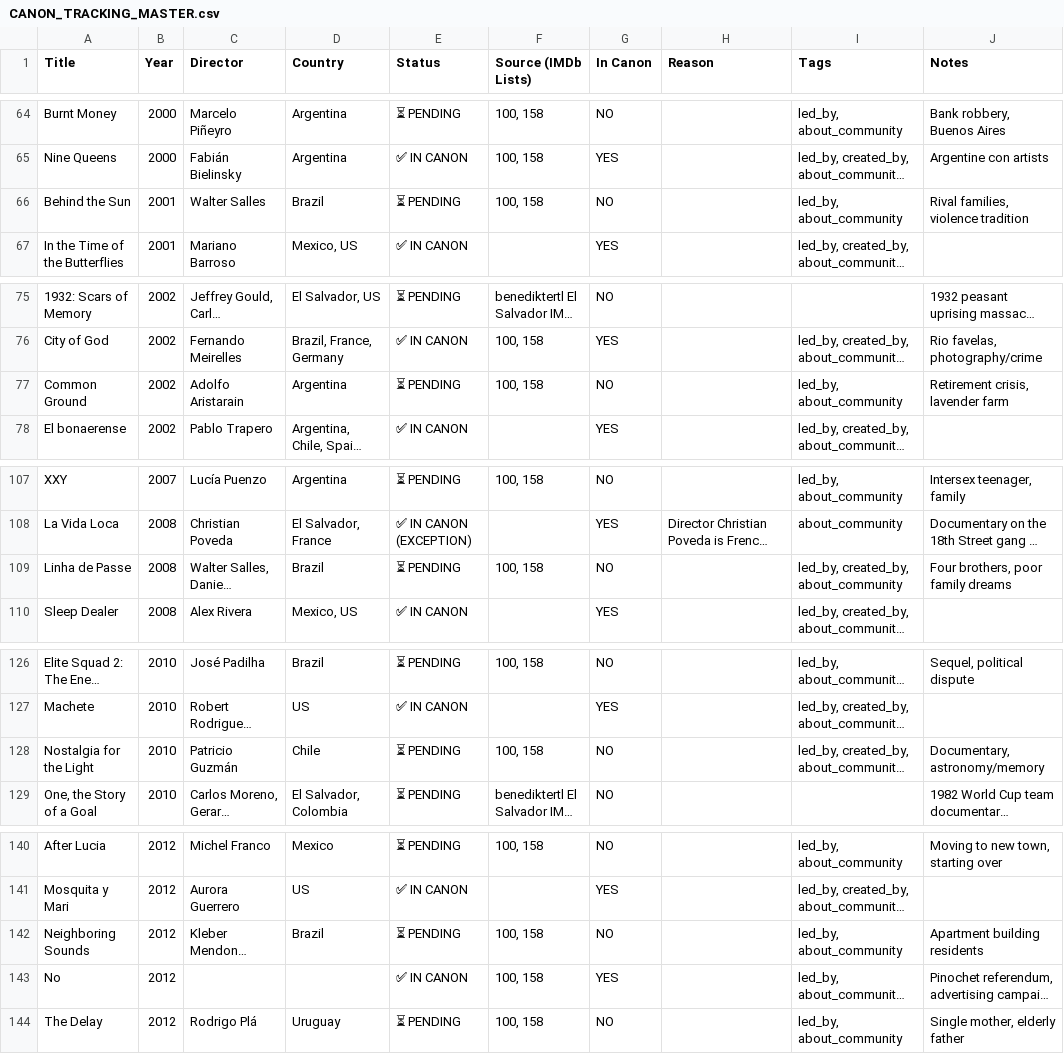
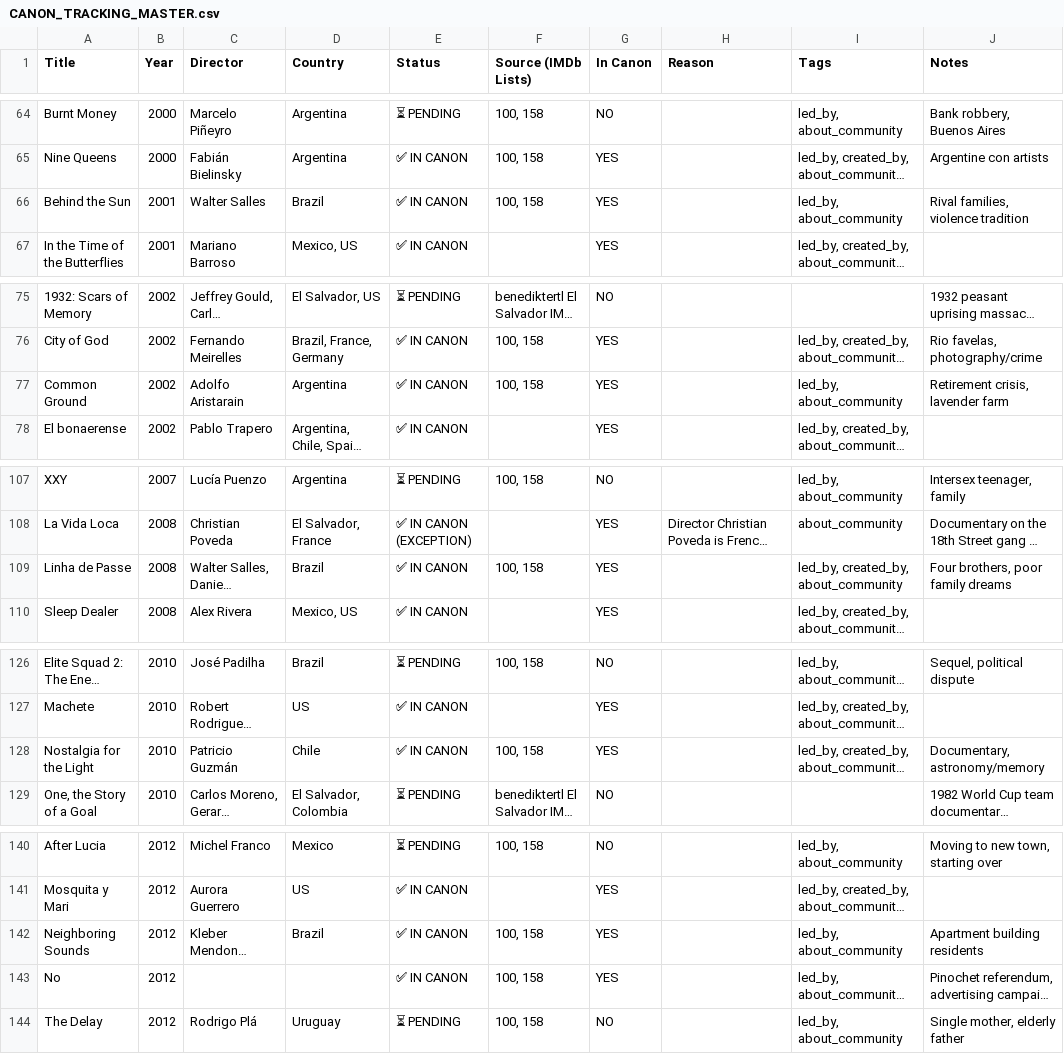
Before and after one commit to ramirez-ai-labs/latino-canon, a CSV file: CANON_TRACKING_MASTER.csv, drawn as a sheet; only a part is shown, gaps mark what is left out; long unchanged cells end in …; the diff covers the shown part only; the diff names each change by its address in the sheet, - before the commit and + after, or states it on an @@ line.

Commit message:
data: add 14 films from 9 high-confidence directors (Tier 1)
Added films by established canon directors with proven inclusion patterns:

**Walter Salles (3 films):**
- Behind the Sun (2001) - Feuding families, violence cycle
- Linha de Passe (2008) - Four brothers, dreams, family

**Adolfo Aristarain (2 films):**
- Martín (Hache) (1997) - Drug, father-son, family
- Common Ground (2002) - Aging, retirement, human connection

**Damián Szifron (1 film):**
- On Probation (2005) - Psychologist, community service

**Fabián Bielinsky (1 film):**
- The Aura (2005) - Taxidermist, crime obsession

**Patricio Guzmán (2 films):**
- Nostalgia for the Light (2010) - Astronomy + political memory
- The Pearl Button (2015) - Water significance, Pinochet coup

**Ruy Guerra (2 films):**
- The Hustlers (1962) - Cinema Novo, urban crime
- A Queda (1978) - Work accident, justice narrative

**Sebastián Silva (1 film):**
- The Maid (2009) - Class dynamics, intimate character study

**Kleber Mendonça Filho (1 film):**
- Neighboring Sounds (2012) - Apartment building, surveillance

**Ciro Guerra (1 film):**
- The Wind Journeys (2009) - Musician's journey, cultural return

Total canon now: ~91 films. Updated CANON_TRACKING_MASTER.csv and
TIER_1_RESEARCH_TRACKING.csv with new additions.

```diff
--- a/CANON_TRACKING_MASTER.csv
+++ b/CANON_TRACKING_MASTER.csv
-E66 (Status): ⏳ PENDING
+E66 (Status): ✅ IN CANON
-G66 (In Canon): NO
+G66 (In Canon): YES
-E77 (Status): ⏳ PENDING
+E77 (Status): ✅ IN CANON
-G77 (In Canon): NO
+G77 (In Canon): YES
-E109 (Status): ⏳ PENDING
+E109 (Status): ✅ IN CANON
-G109 (In Canon): NO
+G109 (In Canon): YES
-E128 (Status): ⏳ PENDING
+E128 (Status): ✅ IN CANON
-G128 (In Canon): NO
+G128 (In Canon): YES
-E142 (Status): ⏳ PENDING
+E142 (Status): ✅ IN CANON
-G142 (In Canon): NO
+G142 (In Canon): YES
```
Also changed, not shown: 16 edited cells elsewhere in this file, TIER_1_RESEARCH_TRACKING.csv, 1 other file.
